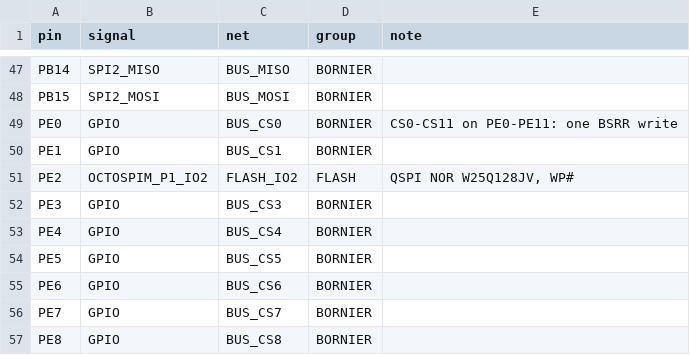
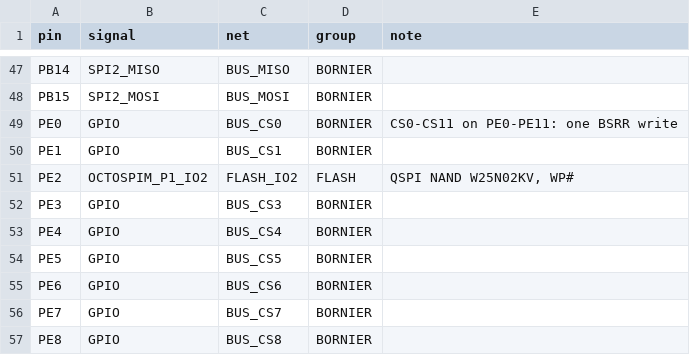
Before and after one commit to Otatiaro/archet, a CSV file: hardware/mcu-pins.csv, drawn as a sheet; only a part is shown, gaps mark what is left out.

Commit message:
Replace the W25Q128JV NOR with a W25N02KV SPI NAND: standalone images and trace recording on one chip

```diff
--- a/hardware/mcu-pins.csv
+++ b/hardware/mcu-pins.csv
@@ -50,3 +50,3 @@ PE0,GPIO,BUS_CS0,BORNIER,"CS0-CS11 on PE0-PE11: one BSRR write"
 PE1,GPIO,BUS_CS1,BORNIER,
-PE2,OCTOSPIM_P1_IO2,FLASH_IO2,FLASH,"QSPI NOR W25Q128JV, WP#"
+PE2,OCTOSPIM_P1_IO2,FLASH_IO2,FLASH,"QSPI NAND W25N02KV, WP#"
 PE3,GPIO,BUS_CS3,BORNIER,
```
Also changed, not shown: 22 other files.
